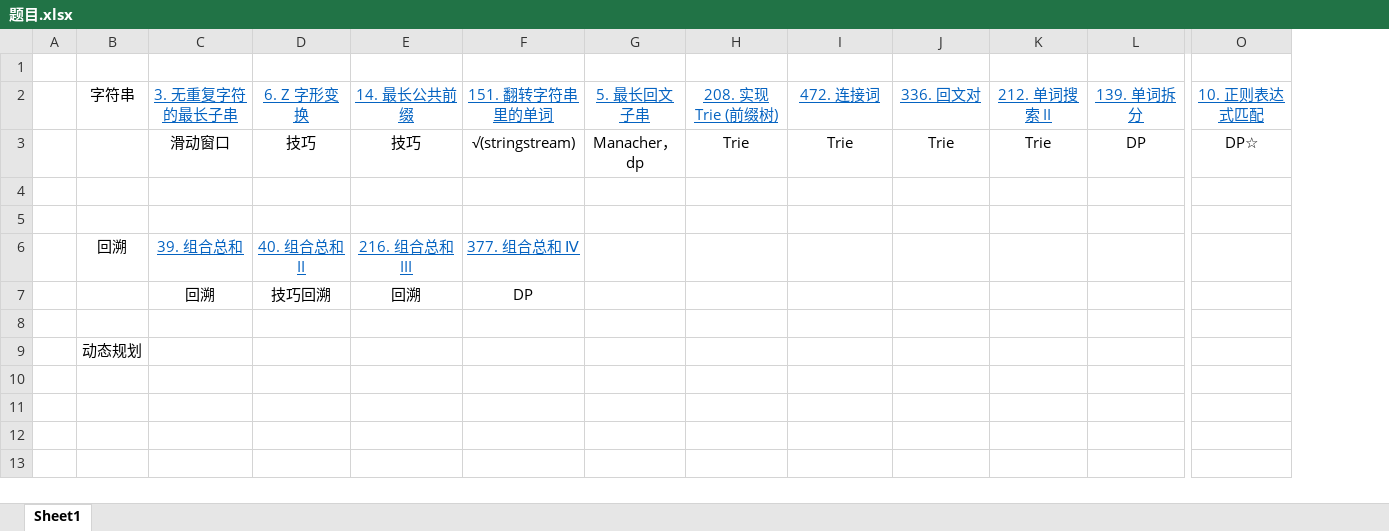
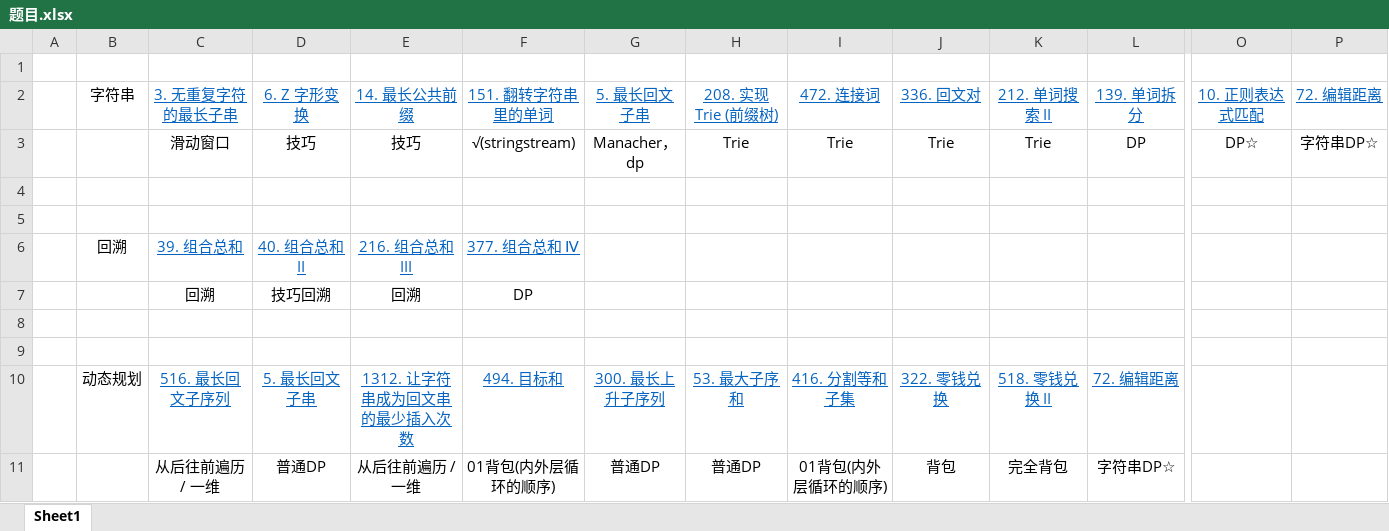
Before and after one commit to fanshixiong/Algorithm, an Excel workbook: LanQiao/题目.xlsx, sheet Sheet1, drawn as a sheet; only a part is shown, gaps mark what is left out; values as stored, in another font and other column widths than the file's, no borders; rows hold the shown columns only; the diff names each change by its address in the sheet, - before the commit and + after, or states it on an @@ line.

Commit message:
LQ

```diff
--- a/LanQiao/题目.xlsx (sheet Sheet1)
+++ b/LanQiao/题目.xlsx (sheet Sheet1)
+column P, rows 2-3: 72. 编辑距离 | 字符串DP☆
-B9: 动态规划
+B9: (empty)
+row 10:  | 动态规划 | 516. 最长回文子序列 | 5. 最长回文子串 | 1312. 让字符串成为回文串的最少插入次数 | 494. 目标和 | 300. 最长上升子序列 | 53. 最大子序和 | 416. 分割等和子集 | 322. 零钱兑换 | 518. 零钱兑换 II | 72. 编辑距离
+row 11:  |  | 从后往前遍历 / 一维 | 普通DP | 从后往前遍历 / 一维 | 01背包(内外层循环的顺序) | 普通DP | 普通DP | 01背包(内外层循环的顺序) | 背包 | 完全背包 | 字符串DP☆
```
